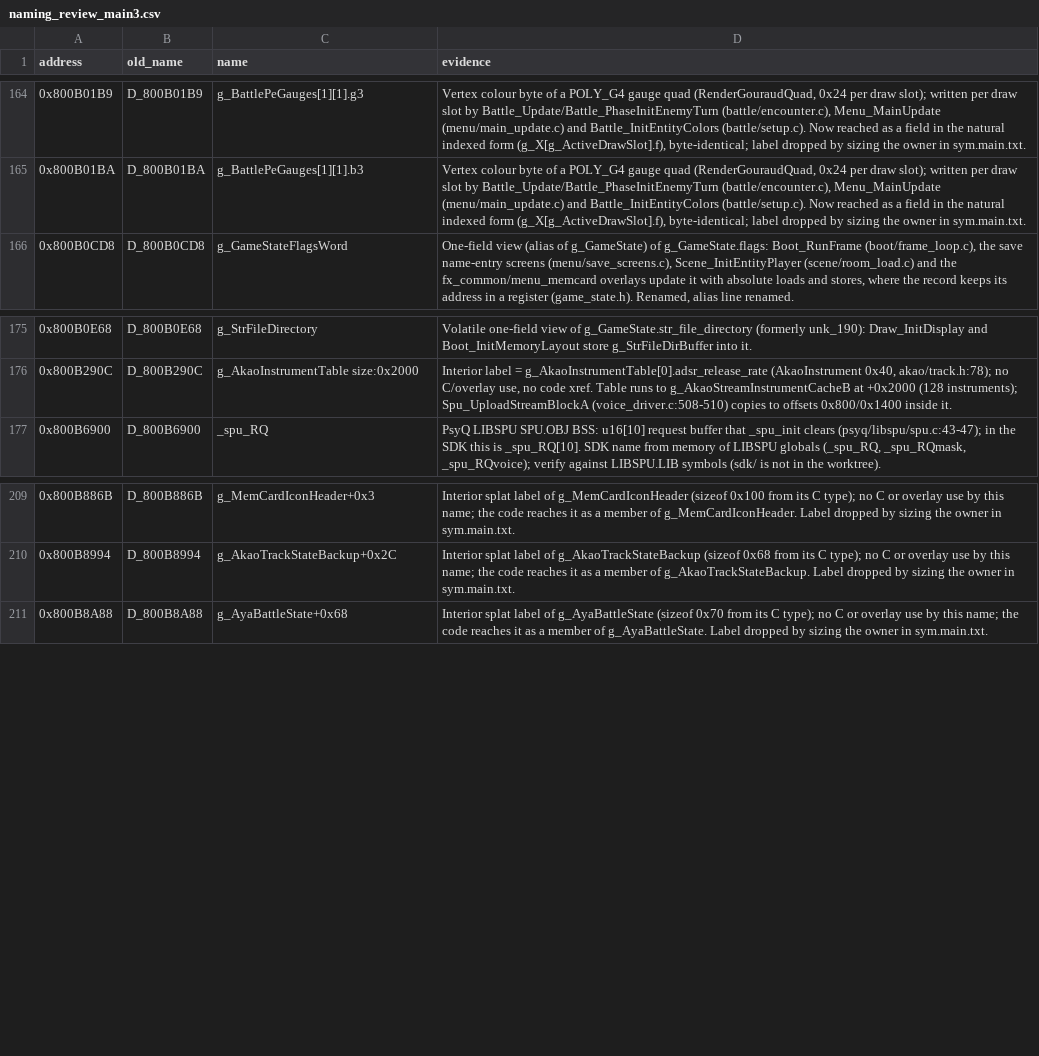
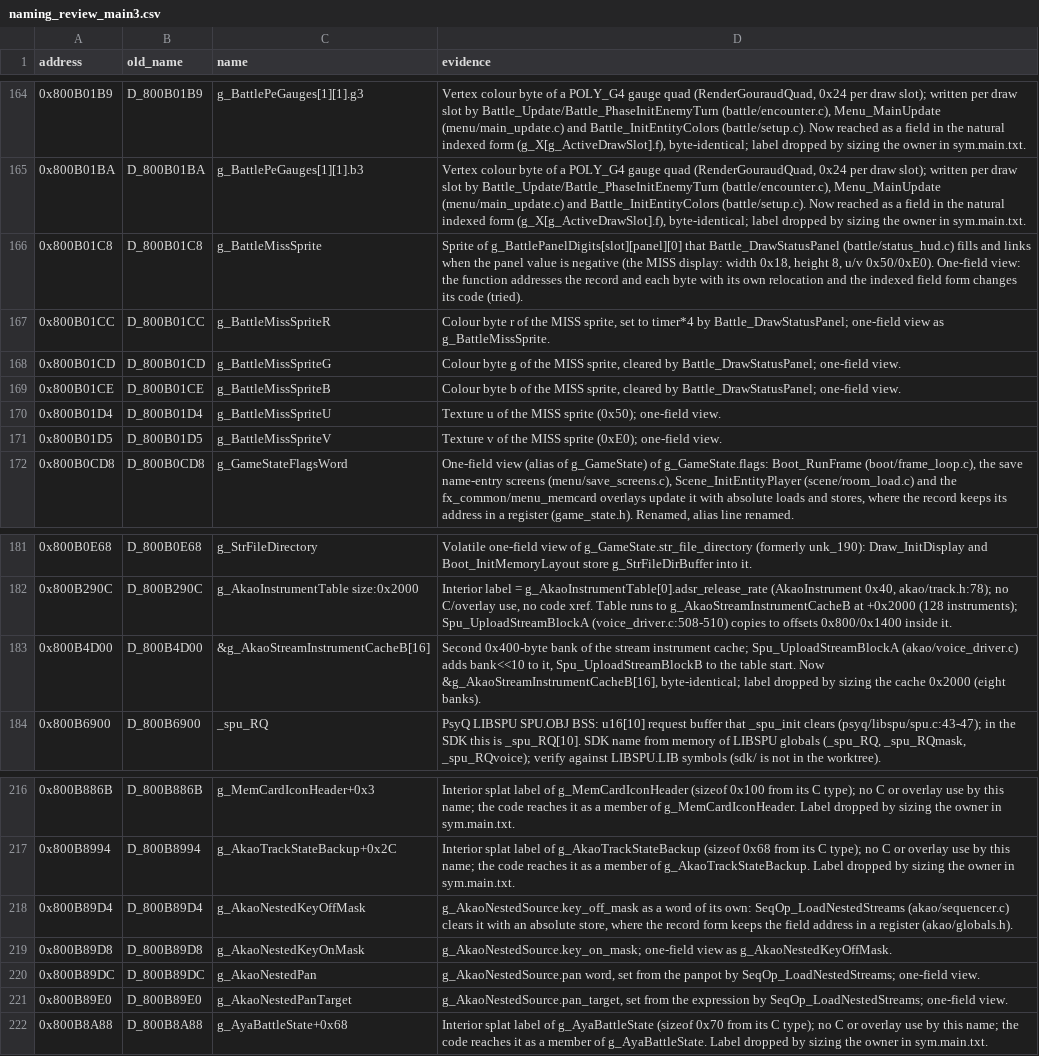
Before and after one commit to FeverDreams420/parasite-eve-decomp, a CSV file: docs/naming_review_main3.csv, drawn as a sheet; only a part is shown, gaps mark what is left out; the diff names each change by its address in the sheet, - before the commit and + after, or states it on an @@ line.

Commit message:
Name the battle MISS sprite and nested AKAO source views, index the stream cache
Battle_DrawStatusPanel's byte views of the first digit sprite are the MISS
sprite and its colour and texture bytes (g_BattleMissSprite*); the indexed
field form changes the function. SeqOp_LoadNestedStreams' absolute words
of g_AkaoNestedSource get member names. Spu_UploadStreamBlockA starts at
&g_AkaoStreamInstrumentCacheB[16], byte-identical, and the cache is sized
to its eight banks.

```diff
--- a/docs/naming_review_main3.csv
+++ b/docs/naming_review_main3.csv
+row 166: 0x800B01C8 | D_800B01C8 | g_BattleMissSprite | Sprite of g_BattlePanelDigits[slot][panel][0] that Battle_DrawStatusPanel (battle/status_hud.c) fills and links when the panel value is negative (the MISS display: width 0x18, height 8, u/v 0x50/0xE0). One-field view: the function addresses the record and each byte with its own relocation and the indexed field form changes its code (tried).
+row 167: 0x800B01CC | D_800B01CC | g_BattleMissSpriteR | Colour byte r of the MISS sprite, set to timer*4 by Battle_DrawStatusPanel; one-field view as g_BattleMissSprite.
+row 168: 0x800B01CD | D_800B01CD | g_BattleMissSpriteG | Colour byte g of the MISS sprite, cleared by Battle_DrawStatusPanel; one-field view.
+row 169: 0x800B01CE | D_800B01CE | g_BattleMissSpriteB | Colour byte b of the MISS sprite, cleared by Battle_DrawStatusPanel; one-field view.
+row 170: 0x800B01D4 | D_800B01D4 | g_BattleMissSpriteU | Texture u of the MISS sprite (0x50); one-field view.
+row 171: 0x800B01D5 | D_800B01D5 | g_BattleMissSpriteV | Texture v of the MISS sprite (0xE0); one-field view.
+row 183: 0x800B4D00 | D_800B4D00 | &g_AkaoStreamInstrumentCacheB[16] | Second 0x400-byte bank of the stream instrument cache; Spu_UploadStreamBlockA (akao/voice_driver.c) adds bank<<10 to it, Spu_UploadStreamBlockB to the table start. Now &g_AkaoStreamInstrumentCacheB[16], byte-identical; label dropped by sizing the cache 0x2000 (eight banks).
+row 218: 0x800B89D4 | D_800B89D4 | g_AkaoNestedKeyOffMask | g_AkaoNestedSource.key_off_mask as a word of its own: SeqOp_LoadNestedStreams (akao/sequencer.c) clears it with an absolute store, where the record form keeps the field address in a register (akao/globals.h).
+row 219: 0x800B89D8 | D_800B89D8 | g_AkaoNestedKeyOnMask | g_AkaoNestedSource.key_on_mask; one-field view as g_AkaoNestedKeyOffMask.
+row 220: 0x800B89DC | D_800B89DC | g_AkaoNestedPan | g_AkaoNestedSource.pan word, set from the panpot by SeqOp_LoadNestedStreams; one-field view.
+row 221: 0x800B89E0 | D_800B89E0 | g_AkaoNestedPanTarget | g_AkaoNestedSource.pan_target, set from the expression by SeqOp_LoadNestedStreams; one-field view.
```
Also changed, not shown: 8 other files.
